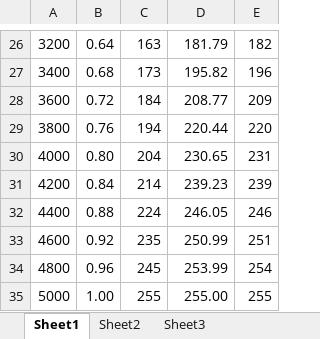
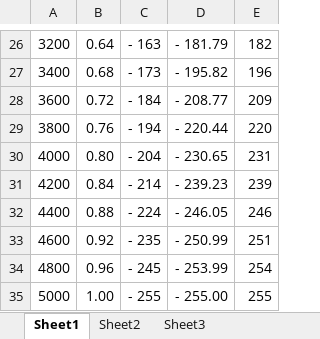
Before and after one commit to Cylindric/arduino_roller, an Excel workbook: easing.xlsx, sheet Sheet1, drawn as a sheet; only a part is shown, gaps mark what is left out; values as stored, in another font and other column widths than the file's, no borders; charts and pictures and table styles not drawn; the diff covers the shown part only; the diff names each change by its address in the sheet, - before the commit and + after, or states it on an @@ line.

```diff
--- a/easing.xlsx (sheet Sheet1)
+++ b/easing.xlsx (sheet Sheet1)
-C26: 163
+C26: - 163
-D26: 181.79
+D26: - 181.79
-C27: 173
+C27: - 173
-D27: 195.82
+D27: - 195.82
-C28: 184
+C28: - 184
-D28: 208.77
+D28: - 208.77
-C29: 194
+C29: - 194
-D29: 220.44
+D29: - 220.44
-C30: 204
+C30: - 204
-D30: 230.65
+D30: - 230.65
-C31: 214
+C31: - 214
-D31: 239.23
+D31: - 239.23
-C32: 224
+C32: - 224
-D32: 246.05
+D32: - 246.05
-C33: 235
+C33: - 235
-D33: 250.99
+D33: - 250.99
-C34: 245
+C34: - 245
-D34: 253.99
+D34: - 253.99
-C35: 255
+C35: - 255
-D35: 255.00
+D35: - 255.00
```
Also changed, not shown: 32 edited cells elsewhere in this sheet, charts or pictures, 3 other files.
